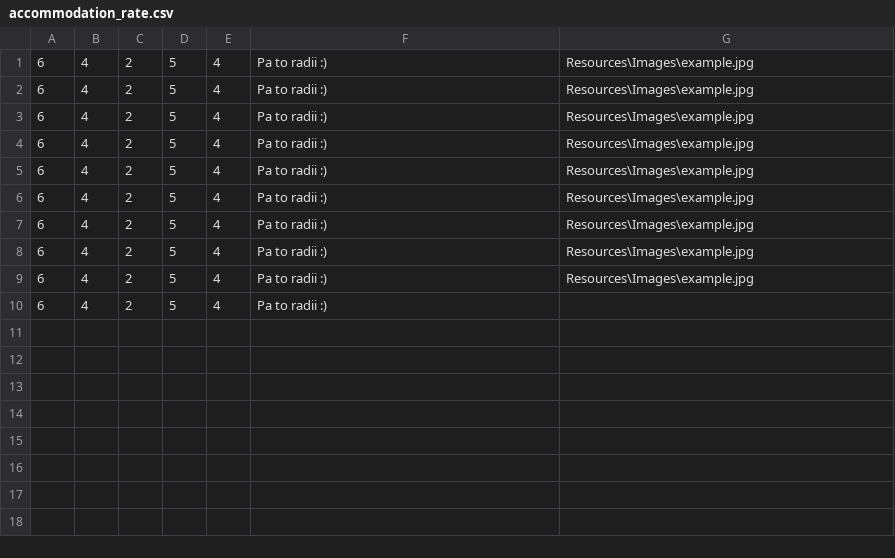
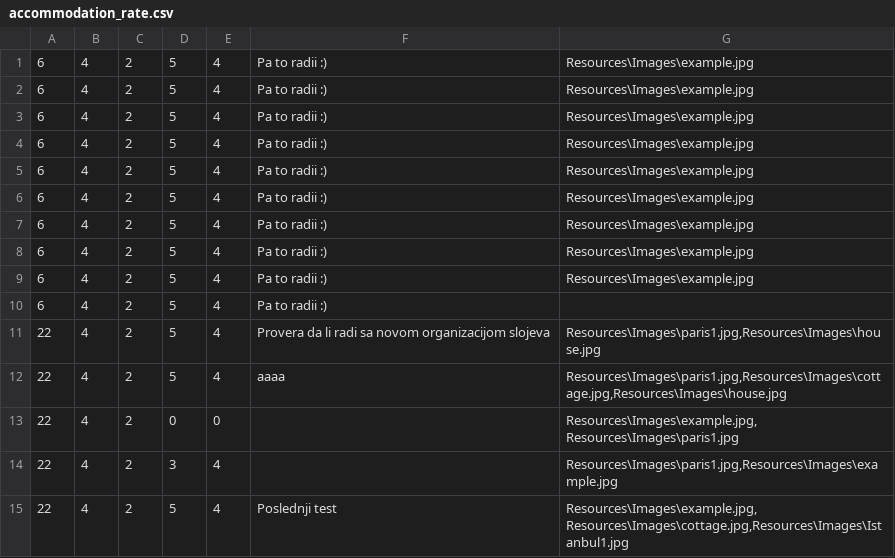
Before and after one commit to katarinap02/booking-application, a CSV file: Resources/Data/accommodation_rate.csv, drawn as a sheet.

Commit message:
Organized RateAccommodation functionality

```diff
--- a/Resources/Data/accommodation_rate.csv
+++ b/Resources/Data/accommodation_rate.csv
@@ -10 +10,6 @@
 6|4|2|5|4|Pa to radii :)|
+22|4|2|5|4|Provera da li radi sa novom organizacijom slojeva|Resources\Images\paris1.jpg,Resources\Images\house.jpg
+22|4|2|5|4|aaaa|Resources\Images\paris1.jpg,Resources\Images\cottage.jpg,Resources\Images\house.jpg
+22|4|2|0|0||Resources\Images\example.jpg,Resources\Images\paris1.jpg
+22|4|2|3|4||Resources\Images\paris1.jpg,Resources\Images\example.jpg
+22|4|2|5|4|Poslednji test|Resources\Images\example.jpg,Resources\Images\cottage.jpg,Resources\Images\Istanbul1.jpg
```
Also changed, not shown: 8 other files.
